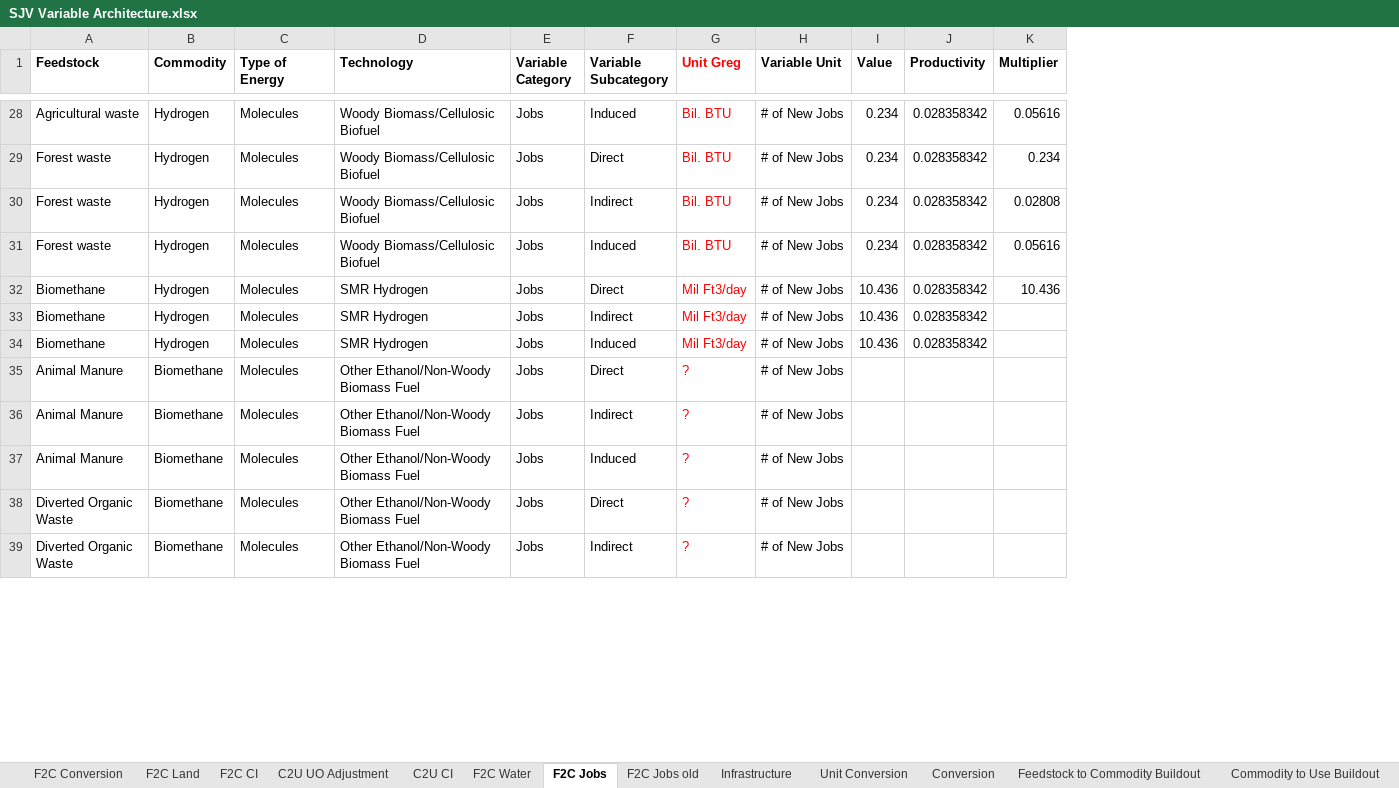
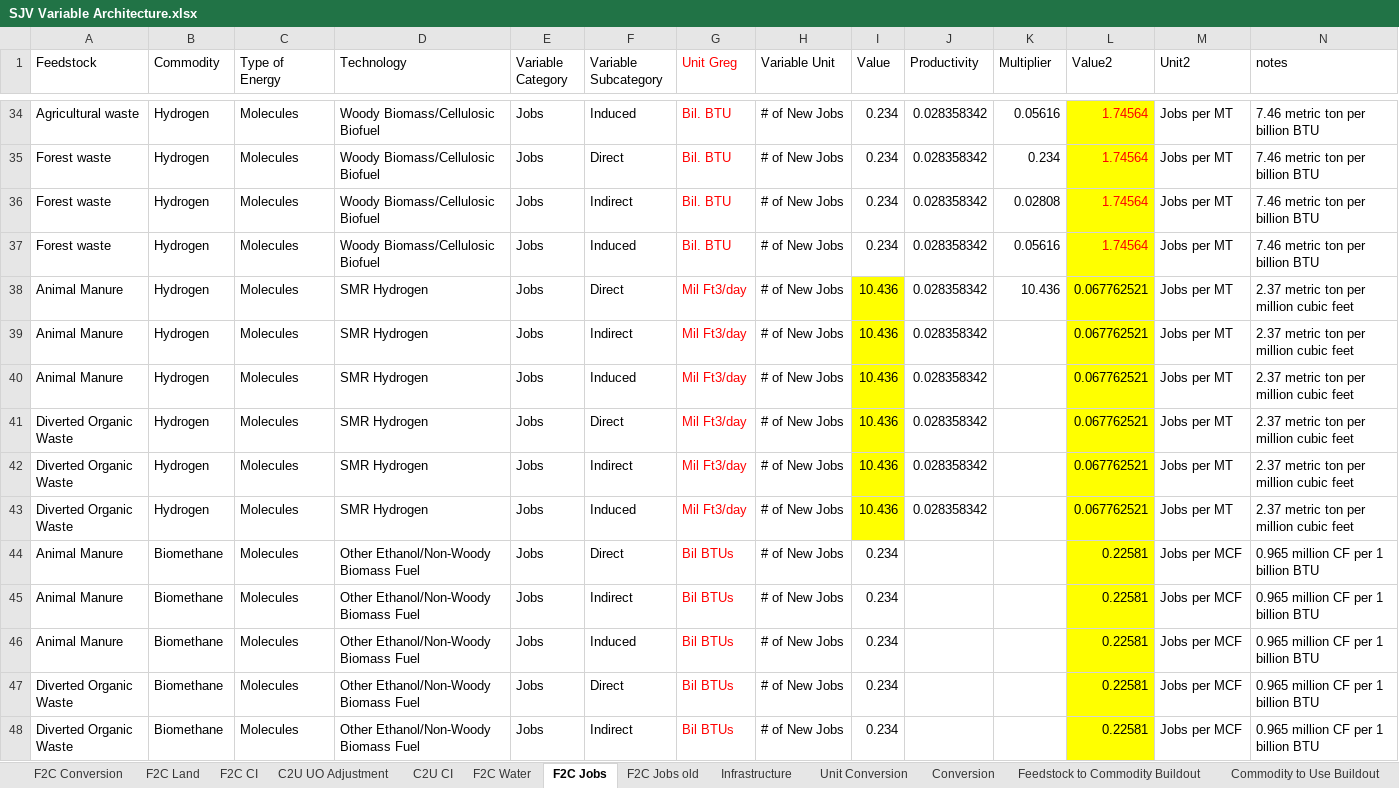
Before and after one commit to jarojasag/SJV, an Excel workbook: SJV Variable Architecture.xlsx, sheet F2C Jobs, drawn as a sheet; only a part is shown, gaps mark what is left out; values as stored, in another font and other column widths than the file's, no borders; addresses are those after the commit; the diff covers the shown part only; the diff names each change by its address in the sheet, - before the commit and + after, or states it on an @@ line.

```diff
--- a/SJV Variable Architecture.xlsx (sheet F2C Jobs)
+++ b/SJV Variable Architecture.xlsx (sheet F2C Jobs)
+column L (Value2), rows 34-40: 1.74564 | 1.74564 | 1.74564 | 1.74564 | 0.067762521 | 0.067762521 | 0.067762521; rows 44-48: all 0.22581
+column M (Unit2), rows 34-40: all Jobs per MT; rows 44-48: all Jobs per MCF
+column N (notes), rows 34-40: 7.46 metric ton per billion BTU | 7.46 metric ton per billion BTU | 7.46 metric ton per billion BTU | 7.46 metric ton per billion BTU | 2.37 metric ton per million cubic feet | 2.37 metric ton per million cubic feet | 2.37 metric ton per million cubic feet; rows 44-48: all 0.965 million CF per 1 billion BTU
-A1:K1 bold: on
+A1:K1 bold: off
-A38:A40 (Feedstock): Biomethane
+A38:A40 (Feedstock): Animal Manure
-I38:I40 fill: none
+I38:I40 fill: #FFFF00
+row 41: Diverted Organic Waste | Hydrogen | Molecules | SMR Hydrogen | Jobs | Direct | Mil Ft3/day | # of New Jobs | 10.436 | 0.028358342 |  | 0.067762521 | Jobs per MT | 2.37 metric ton per million cubic feet
+row 42: Diverted Organic Waste | Hydrogen | Molecules | SMR Hydrogen | Jobs | Indirect | Mil Ft3/day | # of New Jobs | 10.436 | 0.028358342 |  | 0.067762521 | Jobs per MT | 2.37 metric ton per million cubic feet
+row 43: Diverted Organic Waste | Hydrogen | Molecules | SMR Hydrogen | Jobs | Induced | Mil Ft3/day | # of New Jobs | 10.436 | 0.028358342 |  | 0.067762521 | Jobs per MT | 2.37 metric ton per million cubic feet
-G44:G48 (Unit Greg): ?
+G44:G48 (Unit Greg): Bil BTUs
-I44:I48 (Value): (empty)
+I44:I48 (Value): 0.234
```
Also changed, not shown: 6 added rows, 26 edited cells and cell formats elsewhere in this sheet.
